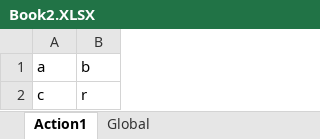
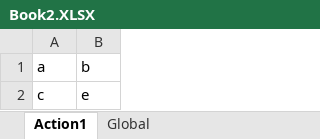
Before and after one commit to nissimshitrit/UftTests, an Excel workbook: Book2.XLSX, sheet Action1, drawn as a sheet; values as stored, in another font and other column widths than the file's, no borders; the diff names each change by its address in the sheet, - before the commit and + after, or states it on an @@ line.

```diff
--- a/Book2.XLSX (sheet Action1)
+++ b/Book2.XLSX (sheet Action1)
-B2: r
+B2: e
```
Also changed, not shown: Book1.xlsx.
